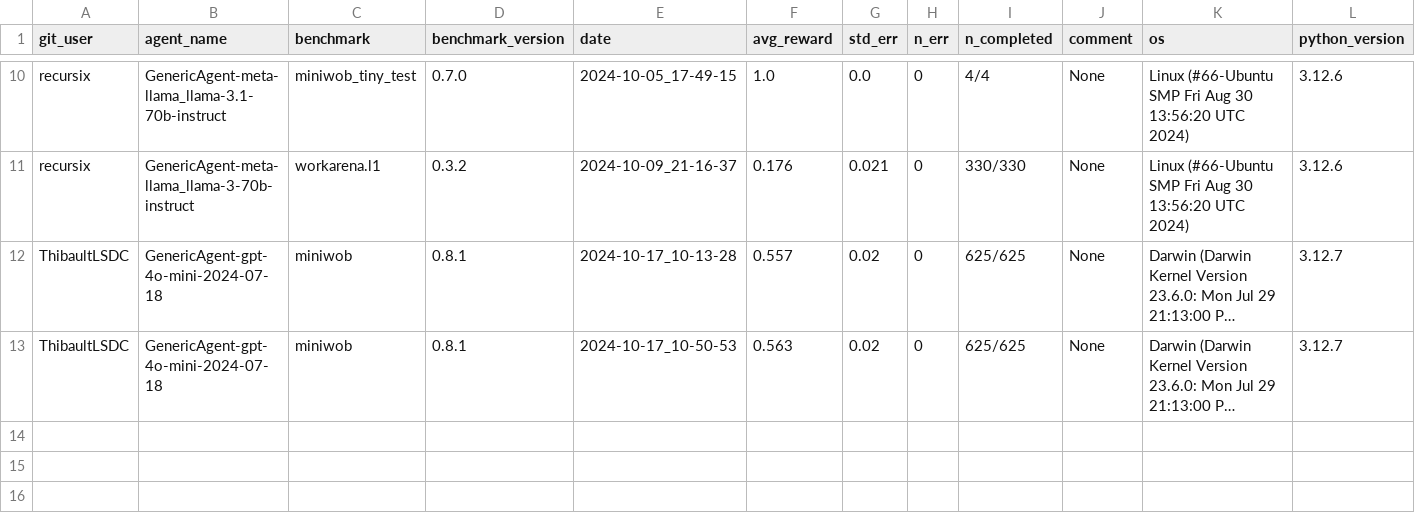
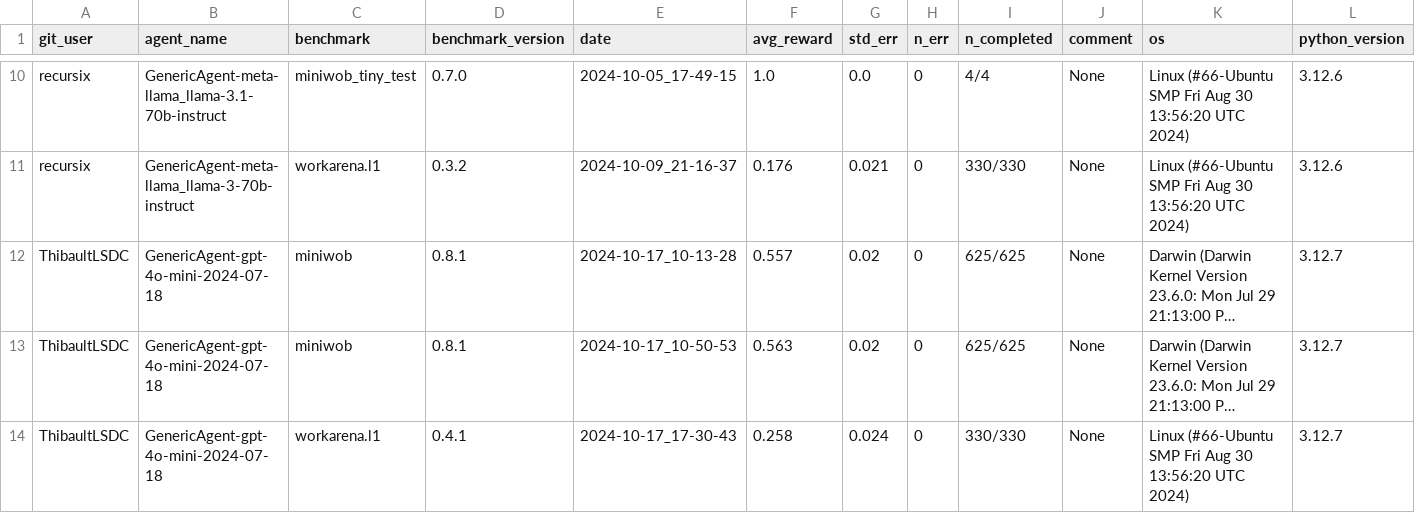
Before and after one commit to ServiceNow/AgentLab, a CSV file: reproducibility_journal.csv, drawn as a sheet; only a part is shown, gaps mark what is left out; long unchanged cells end in …; rows hold the shown columns only; the diff names each change by its address in the sheet, - before the commit and + after, or states it on an @@ line.

Commit message:
L1 before message class

```diff
--- a/reproducibility_journal.csv
+++ b/reproducibility_journal.csv
+row 14: ThibaultLSDC | GenericAgent-gpt-4o-mini-2024-07-18 | workarena.l1 | 0.4.1 | 2024-10-17_17-30-43 | 0.258 | 0.024 | 0 | 330/330 | None | Linux (#66-Ubuntu SMP Fri Aug 30 13:56:20 UTC 2024) | 3.12.7
```
